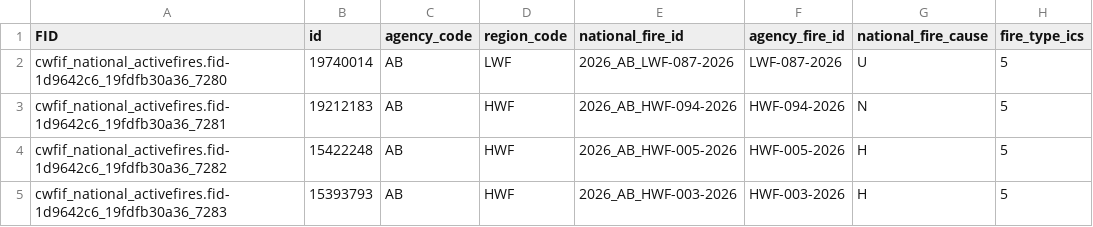
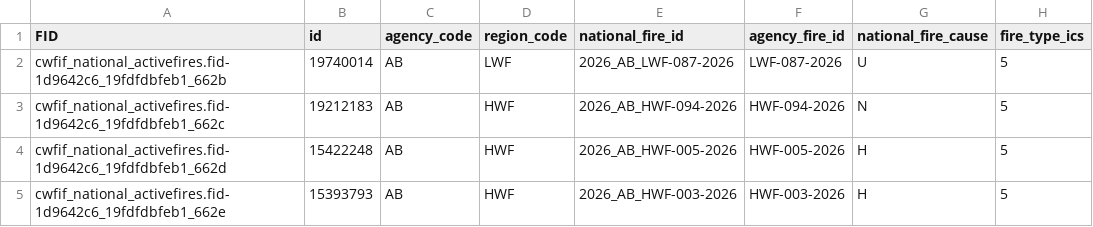
Before and after one commit to jagius/cda-air-quality-compiler, a CSV file: docs/active_fires_ab.csv, drawn as a sheet; only a part is shown; the diff names each change by its address in the sheet, - before the commit and + after, or states it on an @@ line.

```diff
--- a/docs/active_fires_ab.csv
+++ b/docs/active_fires_ab.csv
-A2 (FID): cwfif_national_activefires.fid-1d9642c6_19fdfb30a36_7280
+A2 (FID): cwfif_national_activefires.fid-1d9642c6_19fdfdbfeb1_662b
-A3 (FID): cwfif_national_activefires.fid-1d9642c6_19fdfb30a36_7281
+A3 (FID): cwfif_national_activefires.fid-1d9642c6_19fdfdbfeb1_662c
-A4 (FID): cwfif_national_activefires.fid-1d9642c6_19fdfb30a36_7282
+A4 (FID): cwfif_national_activefires.fid-1d9642c6_19fdfdbfeb1_662d
-A5 (FID): cwfif_national_activefires.fid-1d9642c6_19fdfb30a36_7283
+A5 (FID): cwfif_national_activefires.fid-1d9642c6_19fdfdbfeb1_662e
```
Also changed, not shown: docs/active_fires.csv, docs/active_fires_bc.csv, 8 other files.
